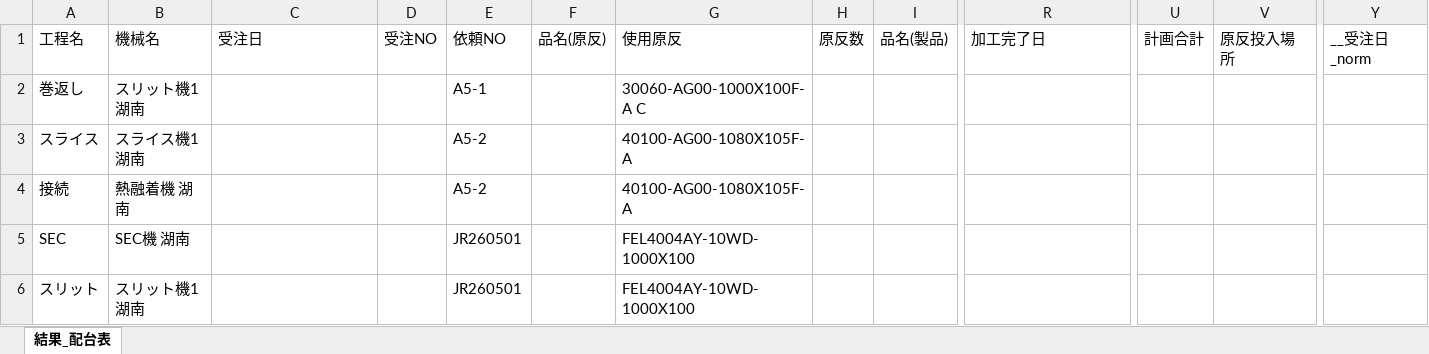
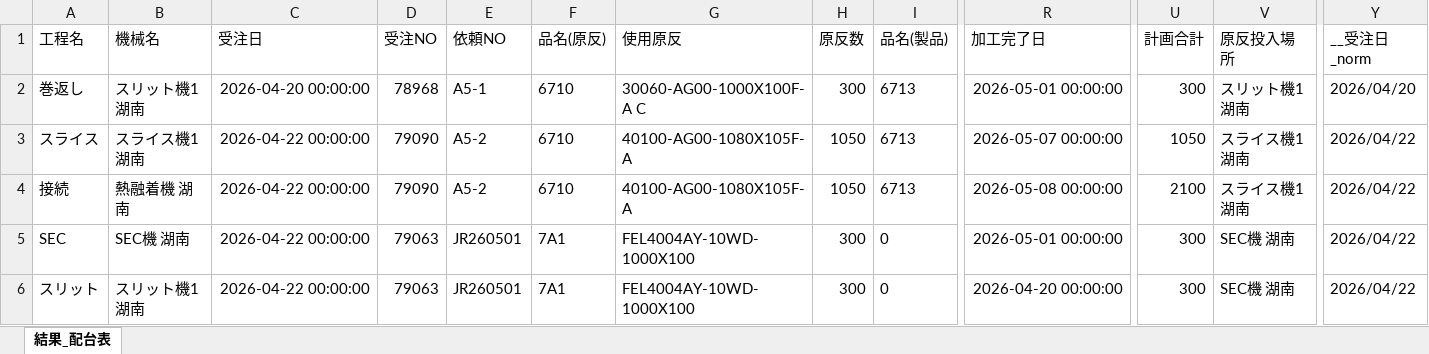
Before and after one commit to hosokawanagaokasangyou-dotcom/Production-Control-System, an Excel workbook: code/結果_配台表.xlsx, sheet 結果_配台表, drawn as a sheet; only a part is shown, gaps mark what is left out; values as stored, in another font and other column widths than the file's, no borders; table styles not drawn; the diff covers the shown part only; the diff names each change by its address in the sheet, - before the commit and + after, or states it on an @@ line.

```diff
--- a/code/結果_配台表.xlsx (sheet 結果_配台表)
+++ b/code/結果_配台表.xlsx (sheet 結果_配台表)
-C2 (受注日): (empty)
+C2 (受注日): 2026-04-20 00:00:00
-D2 (受注NO): (empty)
+D2 (受注NO): 78968
-F2:F4 (品名(原反)): (empty)
+F2:F4 (品名(原反)): 6710
-H2 (原反数): (empty)
+H2 (原反数): 300
-I2:I4 (品名(製品)): (empty)
+I2:I4 (品名(製品)): 6713
-R2 (加工完了日): (empty)
+R2 (加工完了日): 2026-05-01 00:00:00
-U2 (計画合計): (empty)
+U2 (計画合計): 300
-V2 (原反投入場所): (empty)
+V2 (原反投入場所): スリット機1 湖南
-Y2 (__受注日_norm): (empty)
+Y2 (__受注日_norm): 2026/04/20
-C3:C6 (受注日): (empty)
+C3:C6 (受注日): 2026-04-22 00:00:00
-D3:D4 (受注NO): (empty)
+D3:D4 (受注NO): 79090
-H3:H4 (原反数): (empty)
+H3:H4 (原反数): 1050
-R3 (加工完了日): (empty)
+R3 (加工完了日): 2026-05-07 00:00:00
-U3 (計画合計): (empty)
+U3 (計画合計): 1050
-V3:V4 (原反投入場所): (empty)
+V3:V4 (原反投入場所): スライス機1 湖南
-Y3:Y6 (__受注日_norm): (empty)
+Y3:Y6 (__受注日_norm): 2026/04/22
-R4 (加工完了日): (empty)
+R4 (加工完了日): 2026-05-08 00:00:00
-U4 (計画合計): (empty)
+U4 (計画合計): 2100
-D5:D6 (受注NO): (empty)
+D5:D6 (受注NO): 79063
-F5:F6 (品名(原反)): (empty)
+F5:F6 (品名(原反)): 7A1
-H5:H6 (原反数): (empty)
+H5:H6 (原反数): 300
-I5:I6 (品名(製品)): (empty)
+I5:I6 (品名(製品)): 0
-R5 (加工完了日): (empty)
+R5 (加工完了日): 2026-05-01 00:00:00
-U5:U6 (計画合計): (empty)
+U5:U6 (計画合計): 300
-V5:V6 (原反投入場所): (empty)
+V5:V6 (原反投入場所): SEC機 湖南
-R6 (加工完了日): (empty)
+R6 (加工完了日): 2026-04-20 00:00:00
```
Also changed, not shown: 486 edited cells elsewhere in this sheet, 1 other file.
